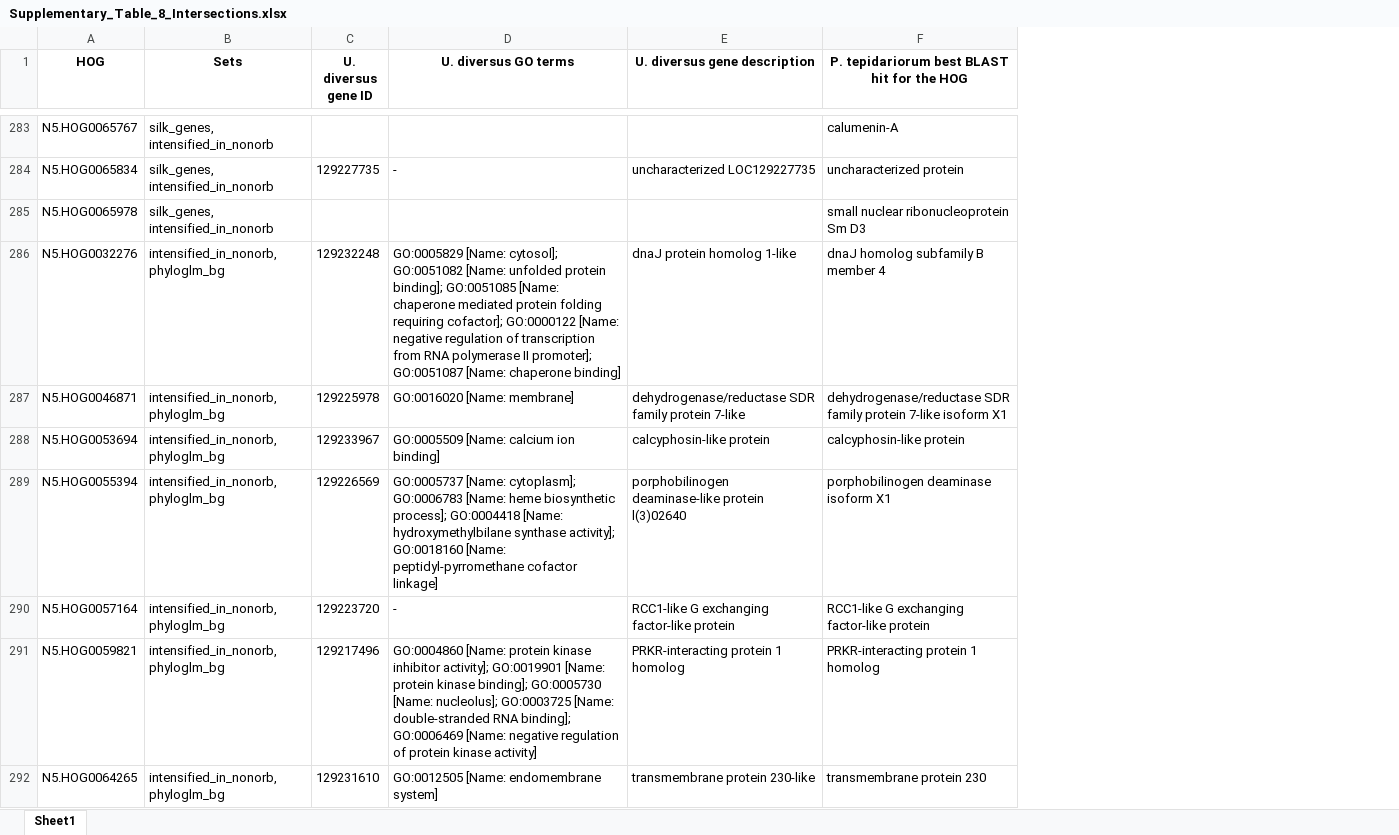
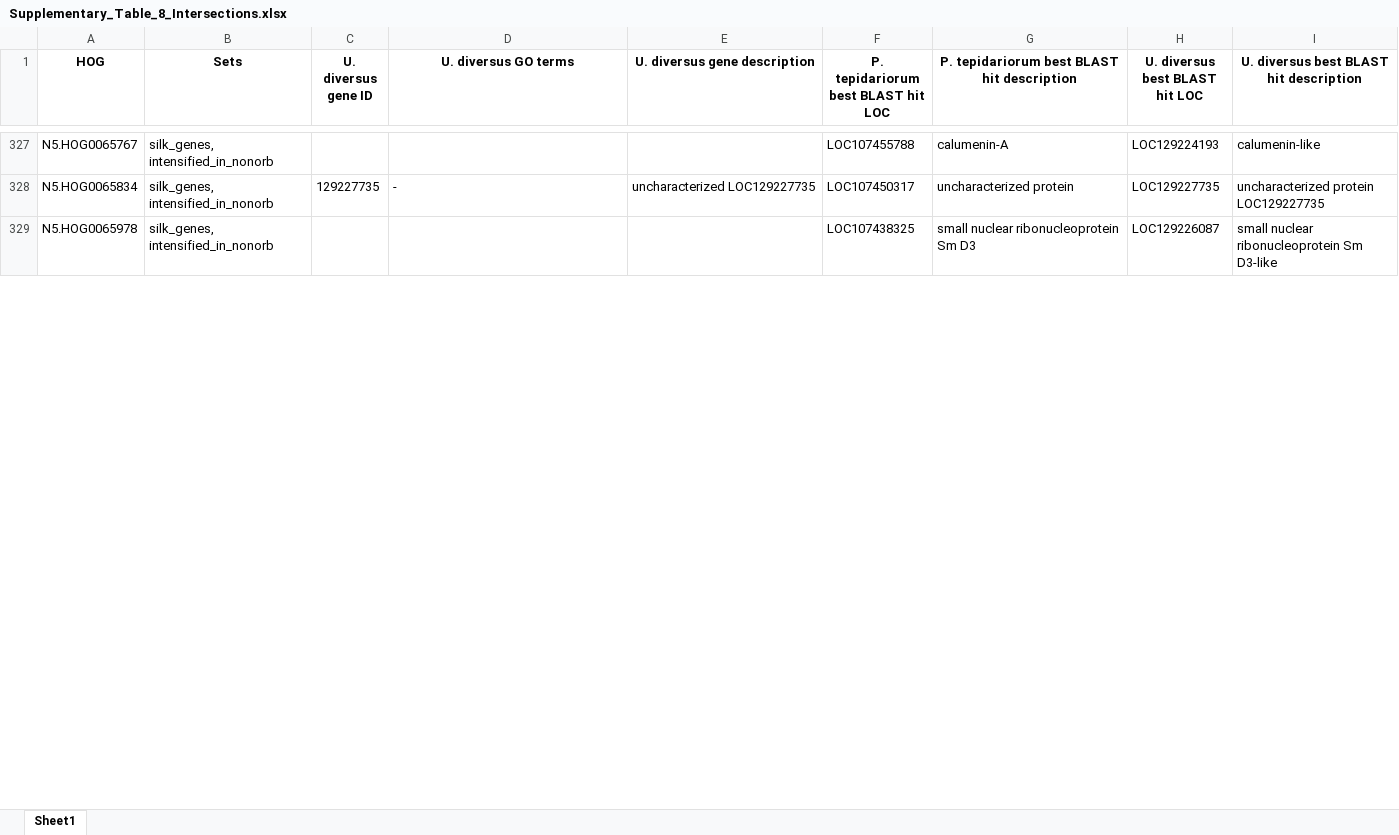
Before and after one commit to GordusLab/orb-selection, an Excel workbook: results/Supplementary_Table_8_Intersections.xlsx, sheet Sheet1, drawn as a sheet; only a part is shown, gaps mark what is left out; values as stored, in another font and other column widths than the file's, no borders; removed rows and columns are numbered as before the commit, all else as after; the diff covers the shown part only; the diff names each change by its address in the sheet, - before the commit and + after, or states it on an @@ line.

Commit message:
updated intersection table

```diff
--- a/results/Supplementary_Table_8_Intersections.xlsx (sheet Sheet1)
+++ b/results/Supplementary_Table_8_Intersections.xlsx (sheet Sheet1)
+column F, row 1: P. tepidariorum best BLAST hit LOC; rows 327-329: LOC107455788 | LOC107450317 | LOC107438325
+column H (U. diversus best BLAST hit LOC), rows 327-329: LOC129224193 | LOC129227735 | LOC129226087
+column I, row 1: U. diversus best BLAST hit description; rows 327-329: calumenin-like | uncharacterized protein LOC129227735 | small nuclear ribonucleoprotein Sm D3-like
-G1: P. tepidariorum best BLAST hit for the HOG
+G1: P. tepidariorum best BLAST hit description
-row 286: N5.HOG0032276 | intensified_in_nonorb, phyloglm_bg | 129232248 | GO:0005829 [Name: cytosol]; GO:0051082 [Name: unfolded protein binding]; GO:0051085 [Name: chaperone mediated protein folding requiring cofactor]; GO:0000122 [Name: negative regulation of transcription from RNA polymerase II promoter]; GO:0051087 [Name: chaperone binding] | dnaJ protein homolog 1-like | dnaJ homolog subfamily B member 4
-row 287: N5.HOG0046871 | intensified_in_nonorb, phyloglm_bg | 129225978 | GO:0016020 [Name: membrane] | dehydrogenase/reductase SDR family protein 7-like | dehydrogenase/reductase SDR family protein 7-like isoform X1
-row 288: N5.HOG0053694 | intensified_in_nonorb, phyloglm_bg | 129233967 | GO:0005509 [Name: calcium ion binding] | calcyphosin-like protein | calcyphosin-like protein
-row 289: N5.HOG0055394 | intensified_in_nonorb, phyloglm_bg | 129226569 | GO:0005737 [Name: cytoplasm]; GO:0006783 [Name: heme biosynthetic process]; GO:0004418 [Name: hydroxymethylbilane synthase activity]; GO:0018160 [Name: peptidyl-pyrromethane cofactor linkage] | porphobilinogen deaminase-like protein l(3)02640 | porphobilinogen deaminase isoform X1
-row 290: N5.HOG0057164 | intensified_in_nonorb, phyloglm_bg | 129223720 | - | RCC1-like G exchanging factor-like protein | RCC1-like G exchanging factor-like protein
-row 291: N5.HOG0059821 | intensified_in_nonorb, phyloglm_bg | 129217496 | GO:0004860 [Name: protein kinase inhibitor activity]; GO:0019901 [Name: protein kinase binding]; GO:0005730 [Name: nucleolus]; GO:0003725 [Name: double-stranded RNA binding]; GO:0006469 [Name: negative regulation of protein kinase activity] | PRKR-interacting protein 1 homolog | PRKR-interacting protein 1 homolog
-row 292: N5.HOG0064265 | intensified_in_nonorb, phyloglm_bg | 129231610 | GO:0012505 [Name: endomembrane system] | transmembrane protein 230-like | transmembrane protein 230
```
Also changed, not shown: 53 added rows, 46 removed rows and 137 edited cells elsewhere in this sheet.
